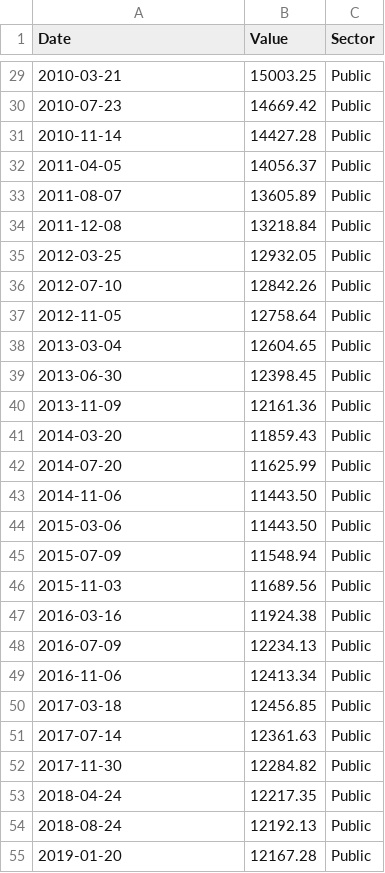
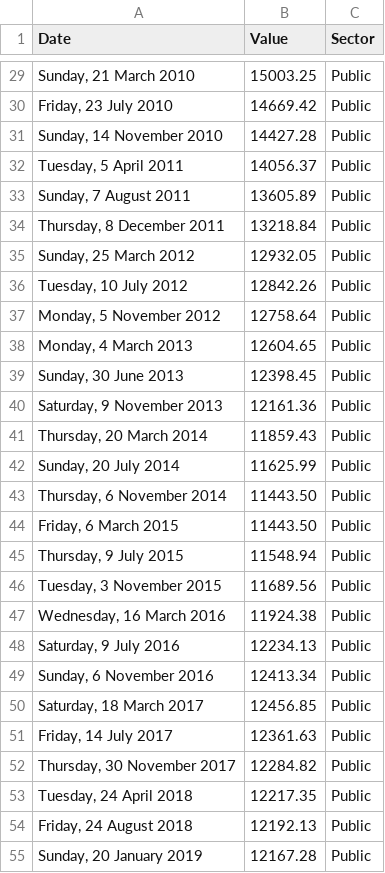
Before and after one commit to hcantekin/hcantekin.github.io, a CSV file: officers_sector_time.csv, drawn as a sheet; only a part is shown, gaps mark what is left out; the diff covers the shown part only.

```diff
--- a/officers_sector_time.csv
+++ b/officers_sector_time.csv
@@ -29,27 +29,27 @@ Date,Value,Sector
-2010-03-21,15003.25,Public
-2010-07-23,14669.42,Public
-2010-11-14,14427.28,Public
-2011-04-05,14056.37,Public
-2011-08-07,13605.89,Public
-2011-12-08,13218.84,Public
-2012-03-25,12932.05,Public
-2012-07-10,12842.26,Public
-2012-11-05,12758.64,Public
-2013-03-04,12604.65,Public
-2013-06-30,12398.45,Public
-2013-11-09,12161.36,Public
-2014-03-20,11859.43,Public
-2014-07-20,11625.99,Public
-2014-11-06,11443.50,Public
-2015-03-06,11443.50,Public
-2015-07-09,11548.94,Public
-2015-11-03,11689.56,Public
-2016-03-16,11924.38,Public
-2016-07-09,12234.13,Public
-2016-11-06,12413.34,Public
-2017-03-18,12456.85,Public
-2017-07-14,12361.63,Public
-2017-11-30,12284.82,Public
-2018-04-24,12217.35,Public
-2018-08-24,12192.13,Public
-2019-01-20,12167.28,Public
+"Sunday, 21 March 2010",15003.25,Public
+"Friday, 23 July 2010",14669.42,Public
+"Sunday, 14 November 2010",14427.28,Public
+"Tuesday, 5 April 2011",14056.37,Public
+"Sunday, 7 August 2011",13605.89,Public
+"Thursday, 8 December 2011",13218.84,Public
+"Sunday, 25 March 2012",12932.05,Public
+"Tuesday, 10 July 2012",12842.26,Public
+"Monday, 5 November 2012",12758.64,Public
+"Monday, 4 March 2013",12604.65,Public
+"Sunday, 30 June 2013",12398.45,Public
+"Saturday, 9 November 2013",12161.36,Public
+"Thursday, 20 March 2014",11859.43,Public
+"Sunday, 20 July 2014",11625.99,Public
+"Thursday, 6 November 2014",11443.50,Public
+"Friday, 6 March 2015",11443.50,Public
+"Thursday, 9 July 2015",11548.94,Public
+"Tuesday, 3 November 2015",11689.56,Public
+"Wednesday, 16 March 2016",11924.38,Public
+"Saturday, 9 July 2016",12234.13,Public
+"Sunday, 6 November 2016",12413.34,Public
+"Saturday, 18 March 2017",12456.85,Public
+"Friday, 14 July 2017",12361.63,Public
+"Thursday, 30 November 2017",12284.82,Public
+"Tuesday, 24 April 2018",12217.35,Public
+"Friday, 24 August 2018",12192.13,Public
+"Sunday, 20 January 2019",12167.28,Public
```
Also changed, not shown: 29 edited cells elsewhere in this file.
